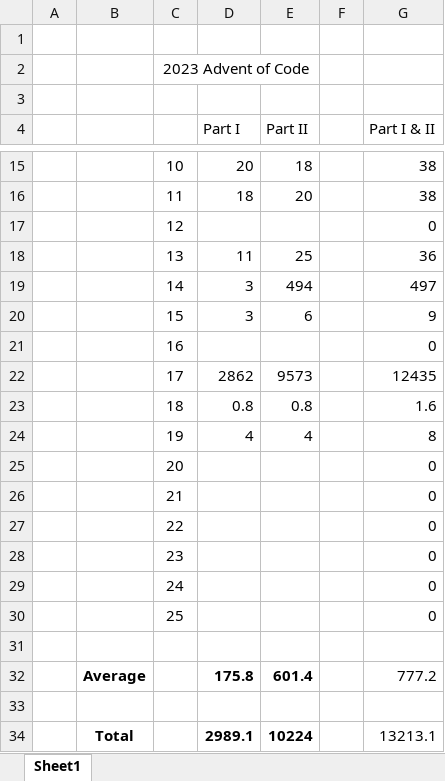
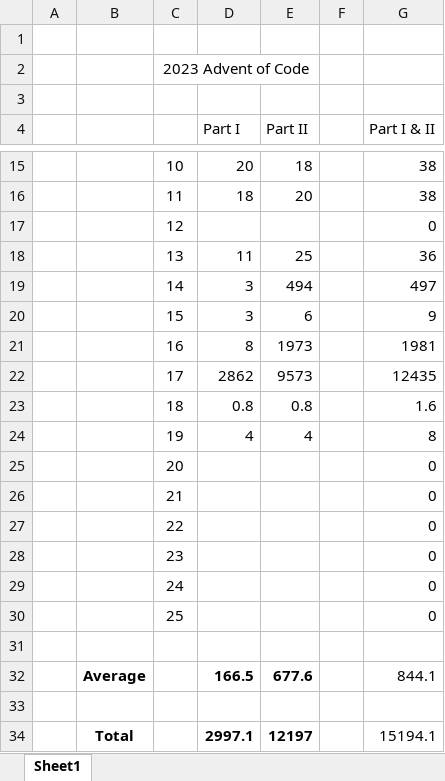
Before and after one commit to MJGPeeters/Advent-of-Code, an Excel workbook: 2023 - Python/Timing.xlsx, sheet Sheet1, drawn as a sheet; only a part is shown, gaps mark what is left out; values as stored, in another font and other column widths than the file's, no borders; charts and pictures not drawn; removed rows and columns are numbered as before the commit, all else as after; the diff names each change by its address in the sheet, - before the commit and + after, or states it on an @@ line.

Commit message:
2023 - Day 16 - Solved part II
Runtime for part II is ~2 s

```diff
--- a/2023 - Python/Timing.xlsx (sheet Sheet1)
+++ b/2023 - Python/Timing.xlsx (sheet Sheet1)
-D21 (Part I): (empty)
+D21 (Part I): 8
-E21 (Part II): (empty)
+E21 (Part II): 1973
-G21 (Part I & II): 0
+G21 (Part I & II): 1981
-row 32:  | Average |  | 175.8 | 601.4 |  | 777.2
+row 32:  | Average |  | 166.5 | 677.6 |  | 844.1
-row 34:  | Total |  | 2989.1 | 10224 |  | 13213.1
+row 34:  | Total |  | 2997.1 | 12197 |  | 15194.1
```
Also changed, not shown: charts or pictures, 1 other file.
